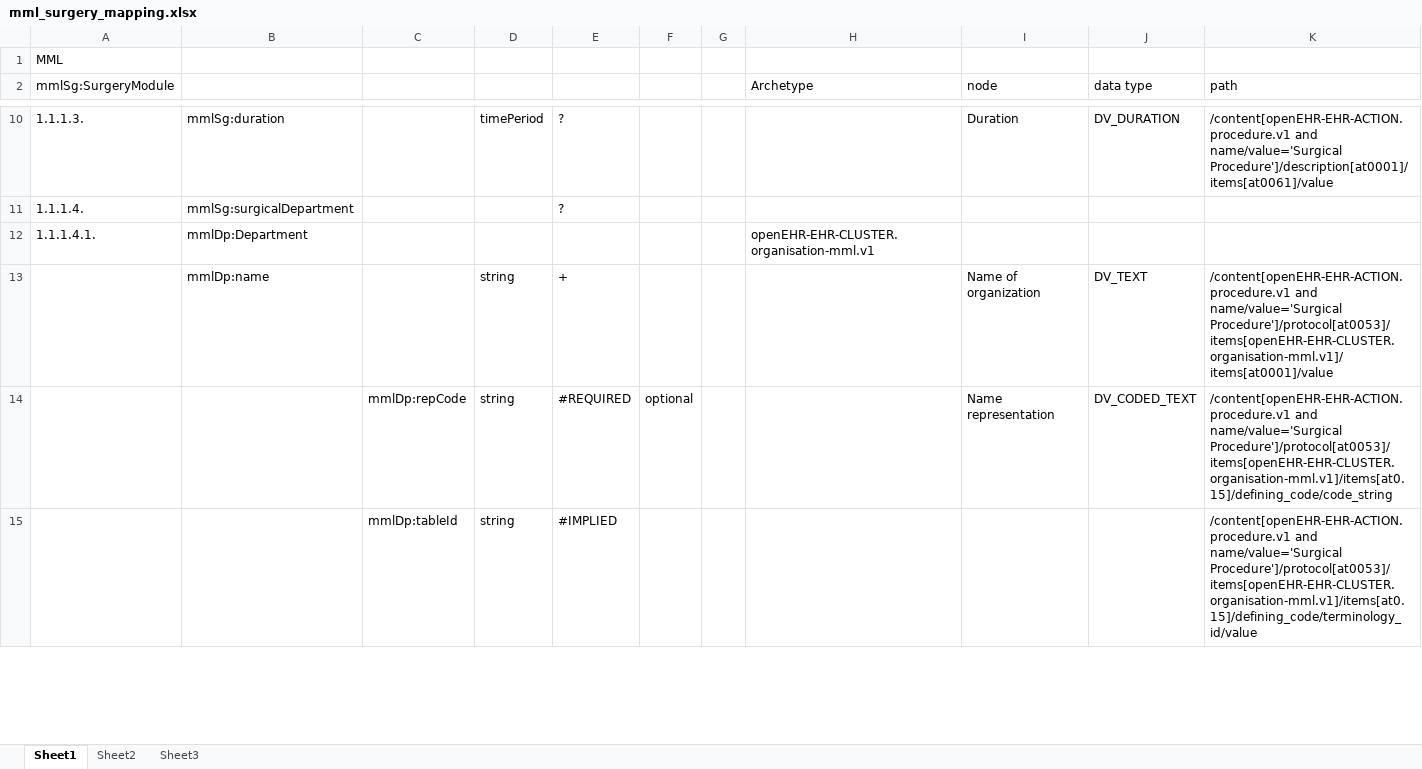
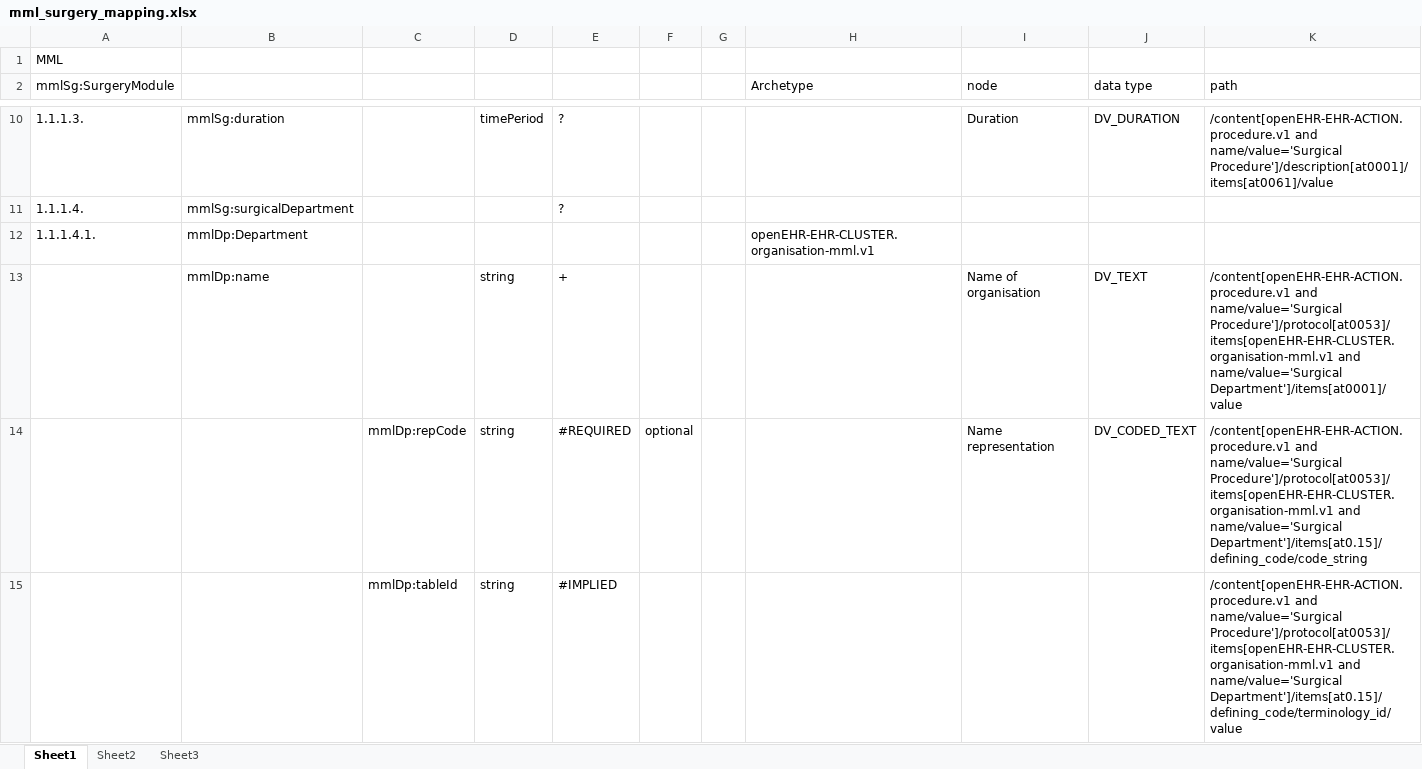
Before and after one commit to skoba/mml, an Excel workbook: mapping/mml_surgery_mapping.xlsx, sheet Sheet1, drawn as a sheet; only a part is shown, gaps mark what is left out; the shorter side is filled out with more unchanged rows; values as stored, in another font and other column widths than the file's, no cell formats; charts and pictures not drawn; the diff covers the shown part only; the diff names each change by its address in the sheet, - before the commit and + after, or states it on an @@ line.

```diff
--- a/mapping/mml_surgery_mapping.xlsx (sheet Sheet1)
+++ b/mapping/mml_surgery_mapping.xlsx (sheet Sheet1)
-I13 (node): Name of organization
+I13 (node): Name of organisation
-K13 (path): …and name/value='Surgical Procedure']/protocol[at0053]/items[openEHR-EHR-CLUSTER.organisation-mml.v1]/items[at0001]/value
+K13 (path): …and name/value='Surgical Procedure']/protocol[at0053]/items[openEHR-EHR-CLUSTER.organisation-mml.v1 and name/value='Surgical Department']/items[at0001]/value
+row 14:  |  | mmlDp:repCode | string | #REQUIRED | optional |  |  | Name representation | DV_CODED_TEXT | /content[openEHR-EHR-ACTION.procedure.v1 and name/value='Surgical Procedure']/protocol[at0053]/items[openEHR-EHR-CLUSTER.organisation-mml.v1 and name/value='Surgical Department']/items[at0.15]/defining_code/code_string
+row 15:  |  | mmlDp:tableId | string | #IMPLIED |  |  |  |  |  | /content[openEHR-EHR-ACTION.procedure.v1 and name/value='Surgical Procedure']/protocol[at0053]/items[openEHR-EHR-CLUSTER.organisation-mml.v1 and name/value='Surgical Department']/items[at0.15]/defining_code/terminology_id/value
```
Also changed, not shown: 7 added rows, 8 removed rows, 2 moved rows and 17 edited cells elsewhere in this sheet, cell formats, charts or pictures.
